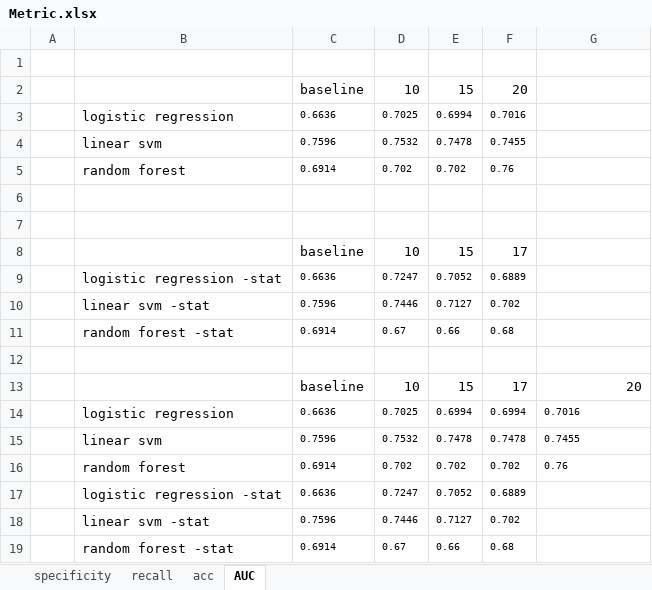
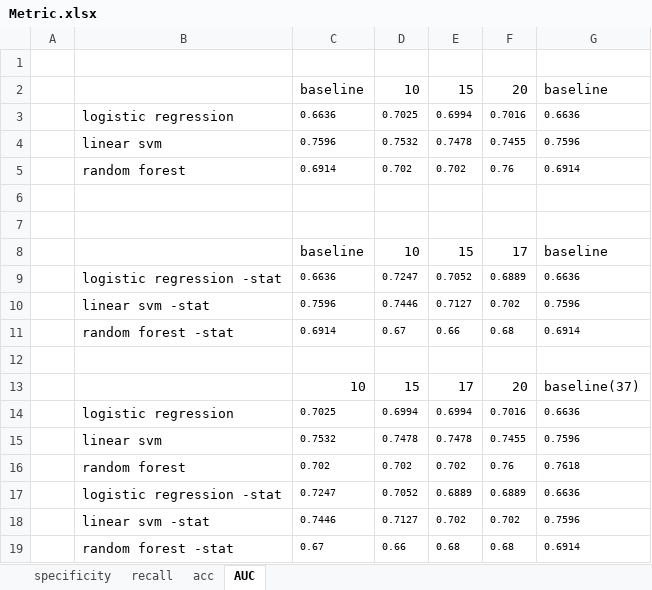
Before and after one commit to bub3690/22-1_multivariate, an Excel workbook: final_project/Metric.xlsx, sheet AUC, drawn as a sheet; values as stored, in another font and other column widths than the file's, no borders; charts and pictures not drawn; removed rows and columns are numbered as before the commit, all else as after; the diff names each change by its address in the sheet, - before the commit and + after, or states it on an @@ line.

Commit message:
Update metrics

```diff
--- a/final_project/Metric.xlsx (sheet AUC)
+++ b/final_project/Metric.xlsx (sheet AUC)
-G2: (empty)
+G2: baseline
-G3: (empty)
+G3: 0.6636
-G4: (empty)
+G4: 0.7596
-G5: (empty)
+G5: 0.6914
-G8: (empty)
+G8: baseline
-G9: (empty)
+G9: 0.6636
-G10: (empty)
+G10: 0.7596
-G11: (empty)
+G11: 0.6914
-row 13:  |  | baseline | 10 | 15 | 17 | 20
-row 14:  | logistic regression | 0.6636 | 0.7025 | 0.6994 | 0.6994 | 0.7016
-row 15:  | linear svm | 0.7596 | 0.7532 | 0.7478 | 0.7478 | 0.7455
-row 16:  | random forest | 0.6914 | 0.702 | 0.702 | 0.702 | 0.76
-row 17:  | logistic regression -stat | 0.6636 | 0.7247 | 0.7052 | 0.6889
-row 18:  | linear svm -stat | 0.7596 | 0.7446 | 0.7127 | 0.702
-row 19:  | random forest -stat | 0.6914 | 0.67 | 0.66 | 0.68
+row 13:  |  | 10 | 15 | 17 | 20 | baseline(37)
+row 14:  | logistic regression | 0.7025 | 0.6994 | 0.6994 | 0.7016 | 0.6636
+row 15:  | linear svm | 0.7532 | 0.7478 | 0.7478 | 0.7455 | 0.7596
+row 16:  | random forest | 0.702 | 0.702 | 0.702 | 0.76 | 0.7618
+row 17:  | logistic regression -stat | 0.7247 | 0.7052 | 0.6889 | 0.6889 | 0.6636
+row 18:  | linear svm -stat | 0.7446 | 0.7127 | 0.702 | 0.702 | 0.7596
+row 19:  | random forest -stat | 0.67 | 0.66 | 0.68 | 0.68 | 0.6914
```
Also changed, not shown: sheet specificity, sheet acc, sheet recall, charts or pictures, 2 other files.
